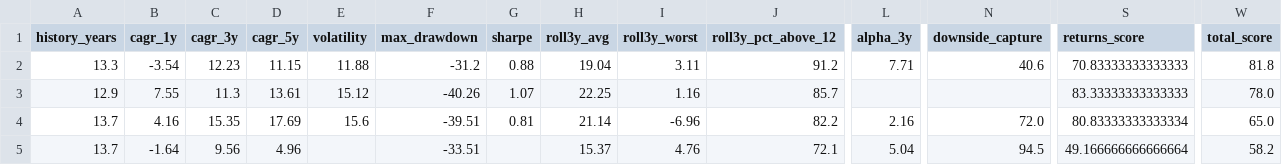
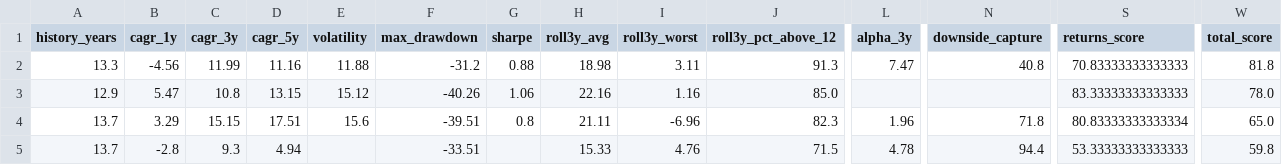
Before and after one commit to gopalbharti17/india-market-analysis, a CSV file: mf_rankings.csv, drawn as a sheet; only a part is shown, gaps mark what is left out; the diff covers the shown part only; the diff names each change by its address in the sheet, - before the commit and + after, or states it on an @@ line.

```diff
--- a/mf_rankings.csv
+++ b/mf_rankings.csv
-B2 (cagr_1y): -3.54
+B2 (cagr_1y): -4.56
-C2 (cagr_3y): 12.23
+C2 (cagr_3y): 11.99
-D2 (cagr_5y): 11.15
+D2 (cagr_5y): 11.16
-H2 (roll3y_avg): 19.04
+H2 (roll3y_avg): 18.98
-J2 (roll3y_pct_above_12): 91.2
+J2 (roll3y_pct_above_12): 91.3
-L2 (alpha_3y): 7.71
+L2 (alpha_3y): 7.47
-N2 (downside_capture): 40.6
+N2 (downside_capture): 40.8
-B3 (cagr_1y): 7.55
+B3 (cagr_1y): 5.47
-C3 (cagr_3y): 11.3
+C3 (cagr_3y): 10.8
-D3 (cagr_5y): 13.61
+D3 (cagr_5y): 13.15
-G3 (sharpe): 1.07
+G3 (sharpe): 1.06
-H3 (roll3y_avg): 22.25
+H3 (roll3y_avg): 22.16
-J3 (roll3y_pct_above_12): 85.7
+J3 (roll3y_pct_above_12): 85.0
-B4 (cagr_1y): 4.16
+B4 (cagr_1y): 3.29
-C4 (cagr_3y): 15.35
+C4 (cagr_3y): 15.15
-D4 (cagr_5y): 17.69
+D4 (cagr_5y): 17.51
-G4 (sharpe): 0.81
+G4 (sharpe): 0.8
-H4 (roll3y_avg): 21.14
+H4 (roll3y_avg): 21.11
-J4 (roll3y_pct_above_12): 82.2
+J4 (roll3y_pct_above_12): 82.3
-L4 (alpha_3y): 2.16
+L4 (alpha_3y): 1.96
-N4 (downside_capture): 72.0
+N4 (downside_capture): 71.8
-B5 (cagr_1y): -1.64
+B5 (cagr_1y): -2.8
-C5 (cagr_3y): 9.56
+C5 (cagr_3y): 9.3
-D5 (cagr_5y): 4.96
+D5 (cagr_5y): 4.94
-H5 (roll3y_avg): 15.37
+H5 (roll3y_avg): 15.33
-J5 (roll3y_pct_above_12): 72.1
+J5 (roll3y_pct_above_12): 71.5
-L5 (alpha_3y): 5.04
+L5 (alpha_3y): 4.78
-N5 (downside_capture): 94.5
+N5 (downside_capture): 94.4
-S5 (returns_score): 49.166666666666664
+S5 (returns_score): 53.33333333333333
-W5 (total_score): 58.2
+W5 (total_score): 59.8
```
Also changed, not shown: 17 edited cells elsewhere in this file, stock_rankings.csv, 3 other files.
